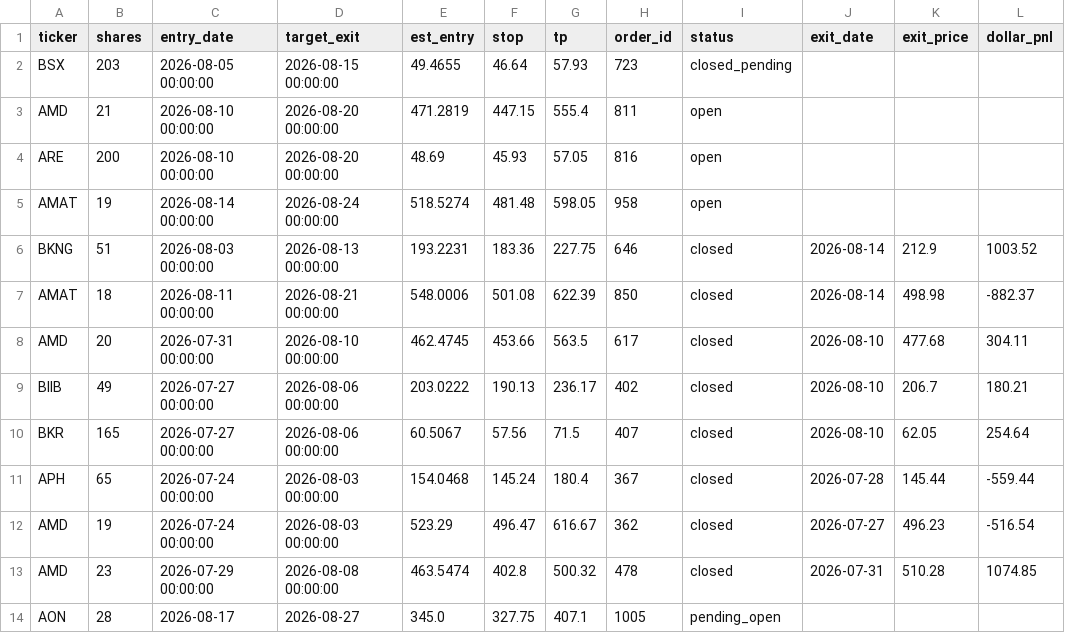
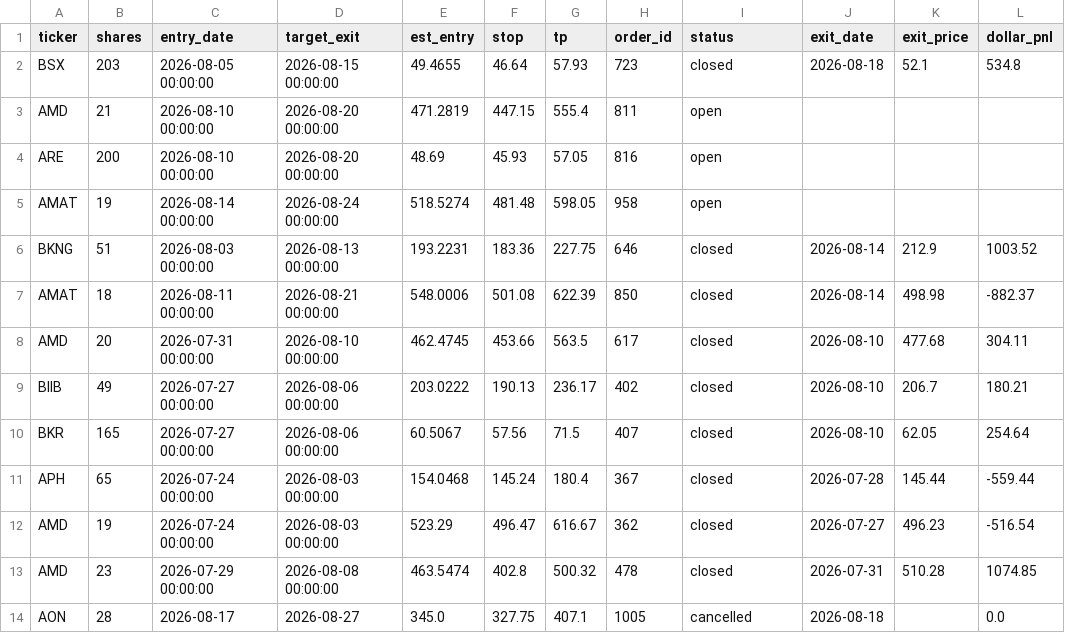
Before and after one commit to juayhiang/alphax-dashboard, a CSV file: data/nope_trades.csv, drawn as a sheet.

Commit message:
Auto-sync NOPE-EOD-001 2026-08-18 23:48

```diff
--- a/data/nope_trades.csv
+++ b/data/nope_trades.csv
@@ -1,3 +1,3 @@
 ticker,shares,entry_date,target_exit,est_entry,stop,tp,order_id,status,exit_date,exit_price,dollar_pnl
-BSX,203,2026-08-05 00:00:00,2026-08-15 00:00:00,49.4655,46.64,57.93,723,closed_pending,,,
+BSX,203,2026-08-05 00:00:00,2026-08-15 00:00:00,49.4655,46.64,57.93,723,closed,2026-08-18,52.1,534.8
 AMD,21,2026-08-10 00:00:00,2026-08-20 00:00:00,471.2819,447.15,555.4,811,open,,,
@@ -13,2 +13,2 @@ AMD,19,2026-07-24 00:00:00,2026-08-03 00:00:00,523.29,496.47,616.67,362,closed,2
 AMD,23,2026-07-29 00:00:00,2026-08-08 00:00:00,463.5474,402.8,500.32,478,closed,2026-07-31,510.28,1074.85
-AON,28,2026-08-17,2026-08-27,345.0,327.75,407.1,1005,pending_open,,,
+AON,28,2026-08-17,2026-08-27,345.0,327.75,407.1,1005,cancelled,2026-08-18,,0.0
```
